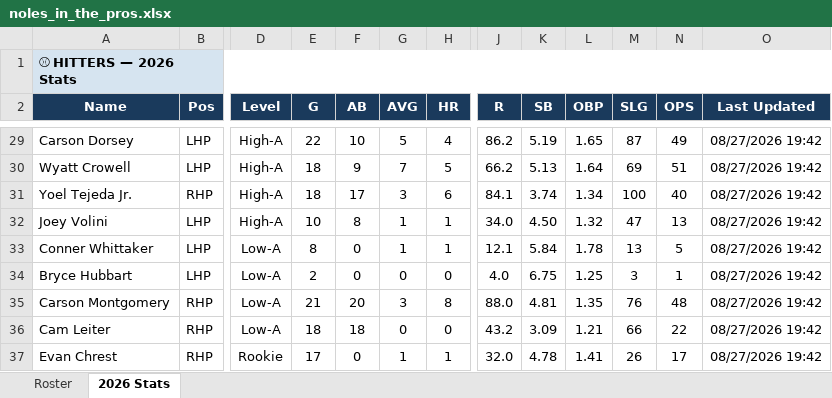
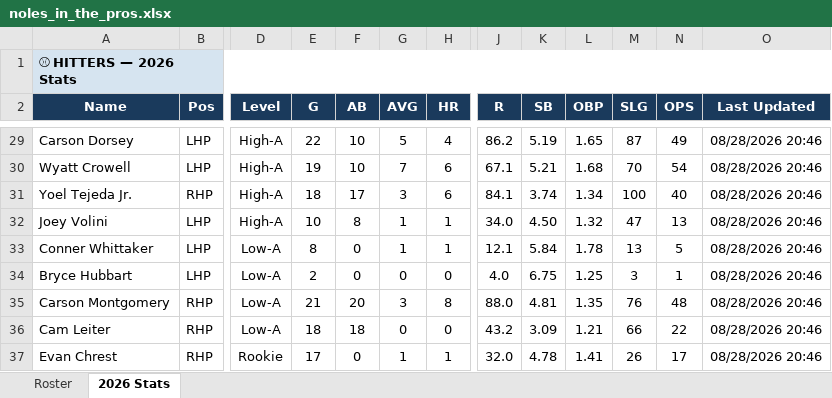
Before and after one commit to JohnVNoles/noles-in-the-show, an Excel workbook: noles_in_the_pros.xlsx, sheet 2026 Stats, drawn as a sheet; only a part is shown, gaps mark what is left out; values as stored, in another font and other column widths than the file's, no borders; the diff covers the shown part only; the diff names each change by its address in the sheet, - before the commit and + after, or states it on an @@ line.

```diff
--- a/noles_in_the_pros.xlsx (sheet 2026 Stats)
+++ b/noles_in_the_pros.xlsx (sheet 2026 Stats)
-O29:O37 (Last Updated): 08/27/2026 19:42
+O29:O37 (Last Updated): 08/28/2026 20:46
-E30 (G): 18
+E30 (G): 19
-F30 (AB): 9
+F30 (AB): 10
-H30 (HR): 5
+H30 (HR): 6
-J30 (R): 66.2
+J30 (R): 67.1
-K30 (SB): 5.13
+K30 (SB): 5.21
-L30 (OBP): 1.64
+L30 (OBP): 1.68
-M30 (SLG): 69
+M30 (SLG): 70
-N30 (OPS): 51
+N30 (OPS): 54
```
Also changed, not shown: 41 edited cells elsewhere in this sheet, 4 other files.
